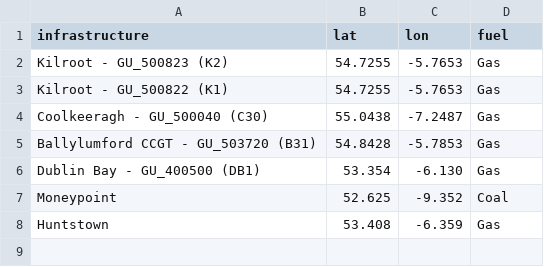
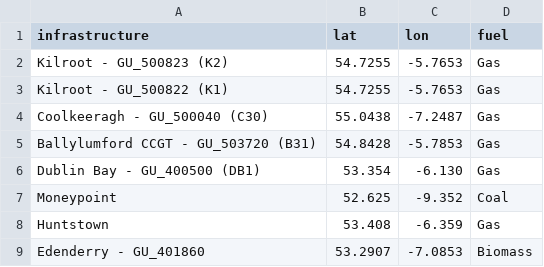
Before and after one commit to eoinduffy0-bit/irish-grid-umm-map, a CSV file: data/generators.csv, drawn as a sheet.

Commit message:
Add Edenderry GU_401860

```diff
--- a/data/generators.csv
+++ b/data/generators.csv
@@ -8 +8,2 @@ Moneypoint,52.625,-9.352,Coal
 Huntstown,53.408,-6.359,Gas
+Edenderry - GU_401860,53.2907,-7.0853,Biomass
```
